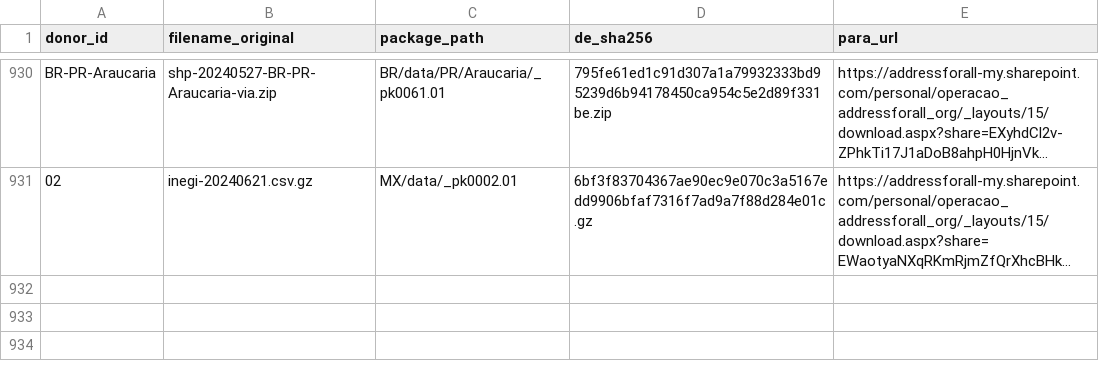
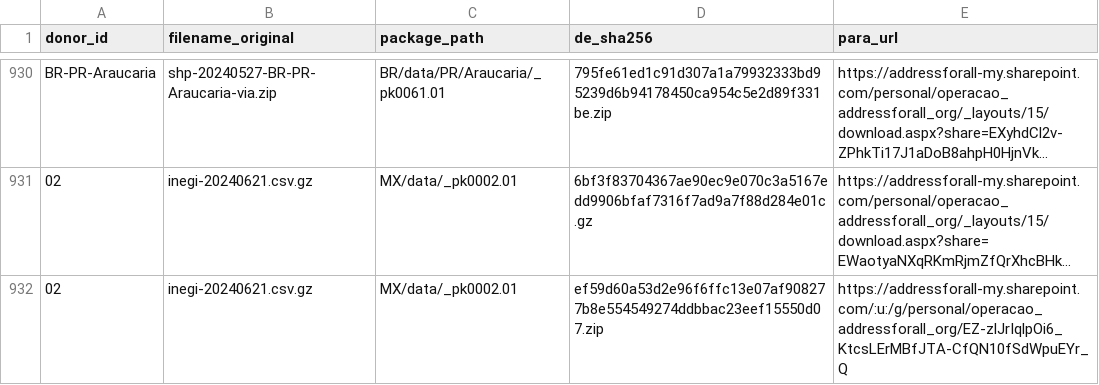
Before and after one commit to digital-guard/preserv, a CSV file: data/redirs/fromDL_toFileServer.csv, drawn as a sheet; only a part is shown, gaps mark what is left out; long unchanged cells end in …; the diff names each change by its address in the sheet, - before the commit and + after, or states it on an @@ line.

Commit message:
Update fromDL_toFileServer.csv

```diff
--- a/data/redirs/fromDL_toFileServer.csv
+++ b/data/redirs/fromDL_toFileServer.csv
+row 932: 02 | inegi-20240621.csv.gz | MX/data/_pk0002.01 | ef59d60a53d2e96f6ffc13e07af908277b8e554549274ddbbac23eef15550d07.zip | https://addressforall-my.sharepoint.com/:u:/g/personal/operacao_addressforall_org/EZ-zlJrIqlpOi6_KtcsLErMBfJTA-CfQN10fSdWpuEYr_Q
```
